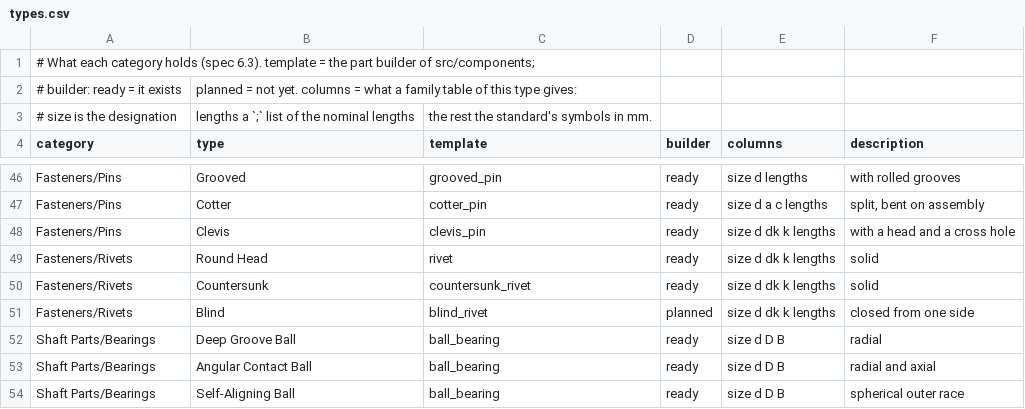
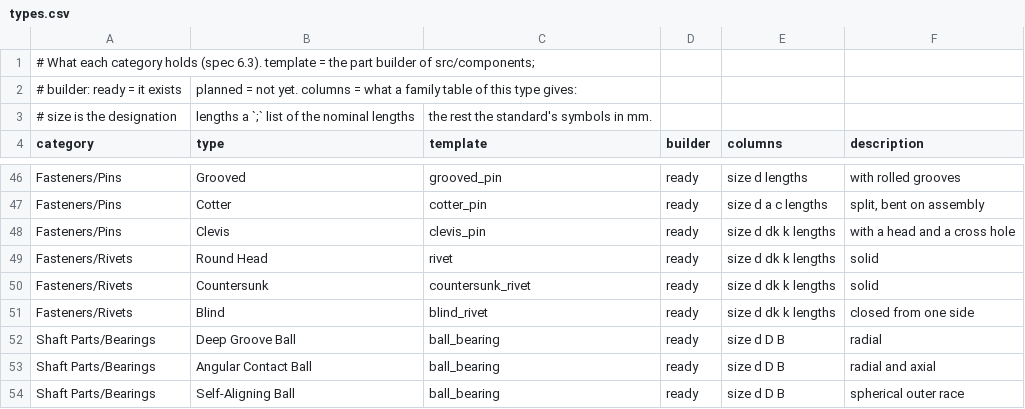
Before and after one commit to velog/3dCadCraft, a CSV file: data/components/types.csv, drawn as a sheet; only a part is shown, gaps mark what is left out; the diff covers the shown part only.

```diff
--- a/data/components/types.csv
+++ b/data/components/types.csv
@@ -50,3 +50,3 @@ Fasteners/Rivets,Round Head,rivet,ready,size d dk k lengths,solid
 Fasteners/Rivets,Countersunk,countersunk_rivet,ready,size d dk k lengths,solid
-Fasteners/Rivets,Blind,blind_rivet,planned,size d dk k lengths,closed from one side
+Fasteners/Rivets,Blind,blind_rivet,ready,size d dk k lengths,closed from one side
 Shaft Parts/Bearings,Deep Groove Ball,ball_bearing,ready,size d D B,radial
```
Also changed, not shown: 27 edited cells elsewhere in this file, data/components/families.csv, 31 other files.
